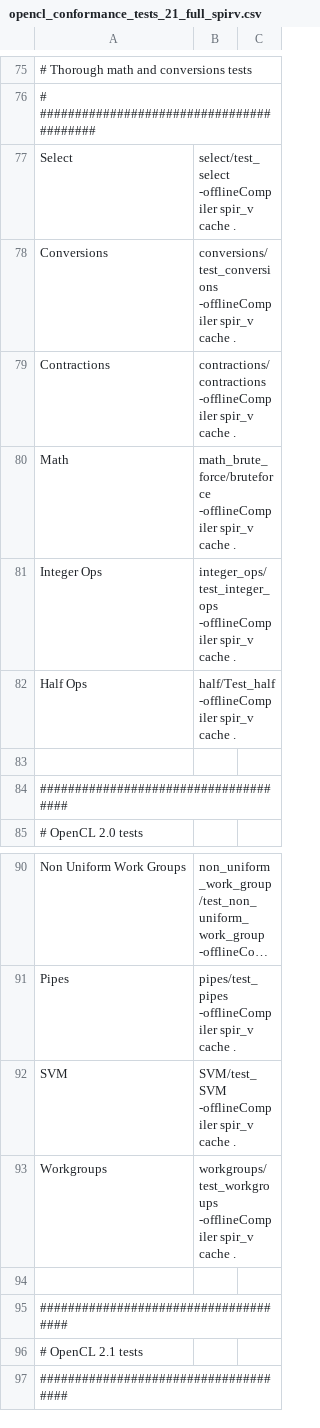
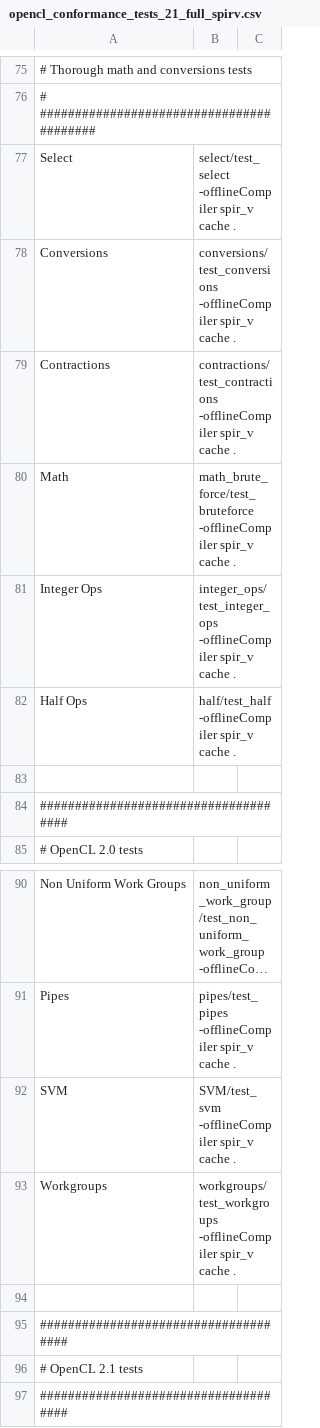
Before and after one commit to KhronosGroup/OpenCL-CTS, a CSV file: test_conformance/opencl_conformance_tests_21_full_spirv.csv, drawn as a sheet; only a part is shown, gaps mark what is left out; long unchanged cells end in …; the diff names each change by its address in the sheet, - before the commit and + after, or states it on an @@ line.

```diff
--- a/test_conformance/opencl_conformance_tests_21_full_spirv.csv
+++ b/test_conformance/opencl_conformance_tests_21_full_spirv.csv
-B79: contractions/contractions -offlineCompiler spir_v…
+B79: contractions/test_contractions -offlineCompiler spir_v…
-B80: math_brute_force/bruteforce -offlineCompiler spir_v…
+B80: math_brute_force/test_bruteforce -offlineCompiler spir_v…
-B82: half/Test_half -offlineCompiler spir_v…
+B82: half/test_half -offlineCompiler spir_v…
-B92: SVM/test_SVM -offlineCompiler spir_v cache .
+B92: SVM/test_svm -offlineCompiler spir_v cache .
```
Also changed, not shown: test_conformance/opencl_conformance_tests_20_full.csv, test_conformance/opencl_conformance_tests_20_full_no_math_or_conversions.csv, 8 other files.
